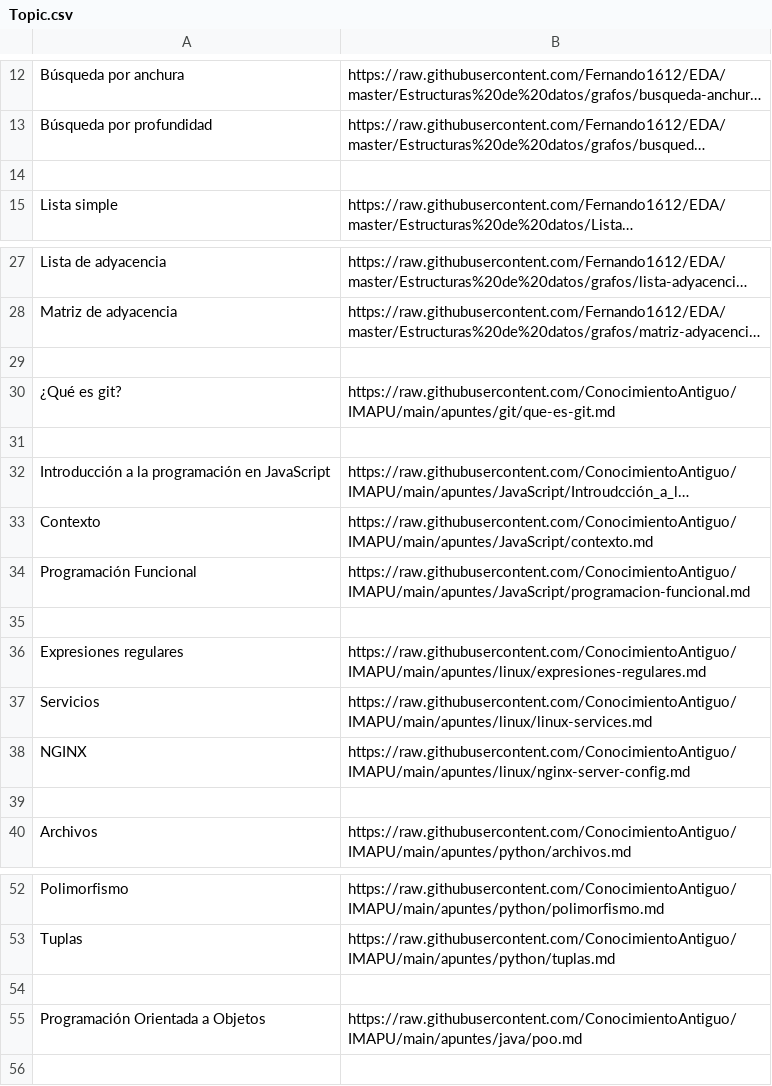
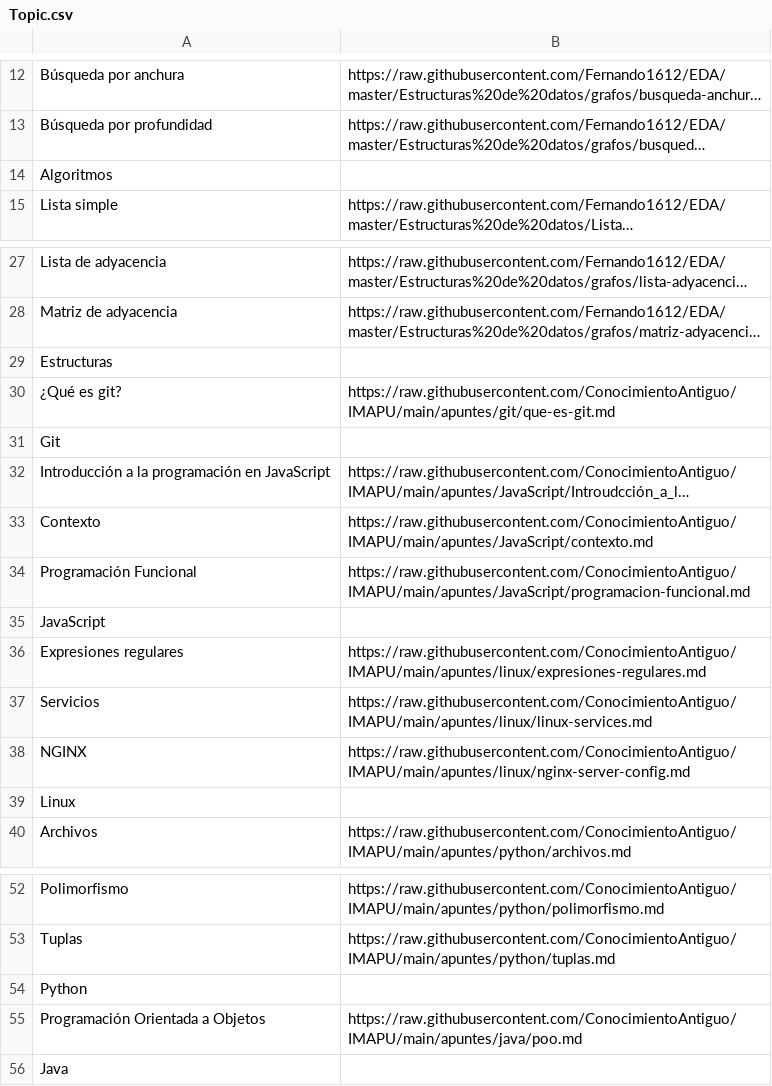
Before and after one commit to MauriciioGS/FastAPI-Test, a CSV file: CSV_files/Topic.csv, drawn as a sheet; only a part is shown, gaps mark what is left out; long unchanged cells end in …; the diff names each change by its address in the sheet, - before the commit and + after, or states it on an @@ line.

```diff
--- a/CSV_files/Topic.csv
+++ b/CSV_files/Topic.csv
-A14: (empty)
+A14: Algoritmos
-A29: (empty)
+A29: Estructuras
-A31: (empty)
+A31: Git
-A35: (empty)
+A35: JavaScript
-A39: (empty)
+A39: Linux
-A54: (empty)
+A54: Python
+row 56: Java
```
Also changed, not shown: CSV_files/Videos.csv.
